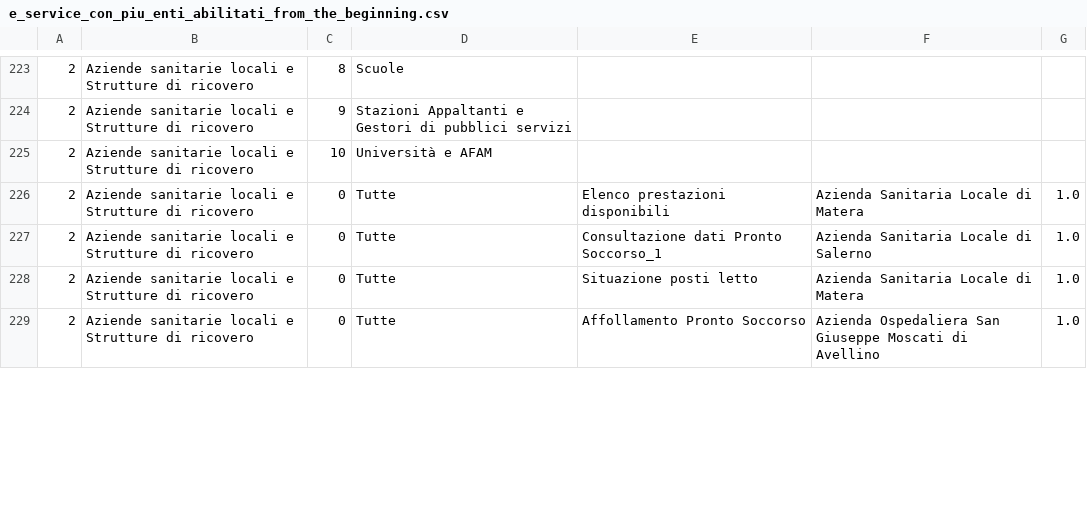
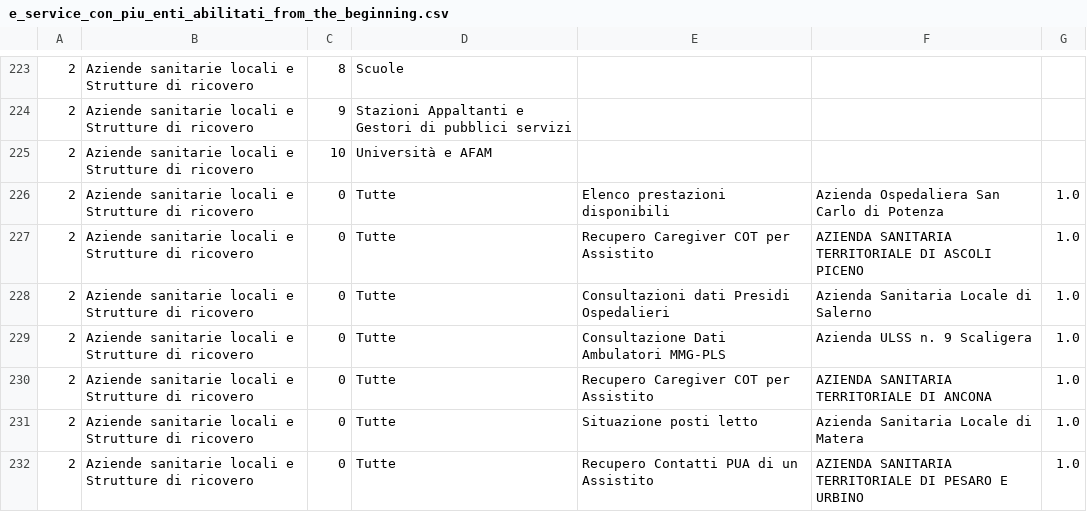
Before and after one commit to italia/pdnd-opendata, a CSV file: data/e_service_con_piu_enti_abilitati_from_the_beginning.csv, drawn as a sheet; only a part is shown, gaps mark what is left out; addresses are those after the commit; the diff covers the shown part only; the diff names each change by its address in the sheet, - before the commit and + after, or states it on an @@ line.

```diff
--- a/data/e_service_con_piu_enti_abilitati_from_the_beginning.csv
+++ b/data/e_service_con_piu_enti_abilitati_from_the_beginning.csv
-F226: Azienda Sanitaria Locale di Matera
+F226: Azienda Ospedaliera San Carlo di Potenza
+row 227: 2 | Aziende sanitarie locali e Strutture di ricovero | 0 | Tutte | Recupero Caregiver COT per Assistito | AZIENDA SANITARIA TERRITORIALE DI ASCOLI PICENO | 1.0
-E228: Consultazione dati Pronto Soccorso_1
+E228: Consultazioni dati Presidi Ospedalieri
+row 229: 2 | Aziende sanitarie locali e Strutture di ricovero | 0 | Tutte | Consultazione Dati Ambulatori MMG-PLS | Azienda ULSS n. 9 Scaligera | 1.0
+row 230: 2 | Aziende sanitarie locali e Strutture di ricovero | 0 | Tutte | Recupero Caregiver COT per Assistito | AZIENDA SANITARIA TERRITORIALE DI ANCONA | 1.0
-E232: Affollamento Pronto Soccorso
+E232: Recupero Contatti PUA di un Assistito
-F232: Azienda Ospedaliera San Giuseppe Moscati di Avellino
+F232: AZIENDA SANITARIA TERRITORIALE DI PESARO E URBINO
```
Also changed, not shown: 6 added rows, 9 removed rows and 50 edited cells elsewhere in this file.
